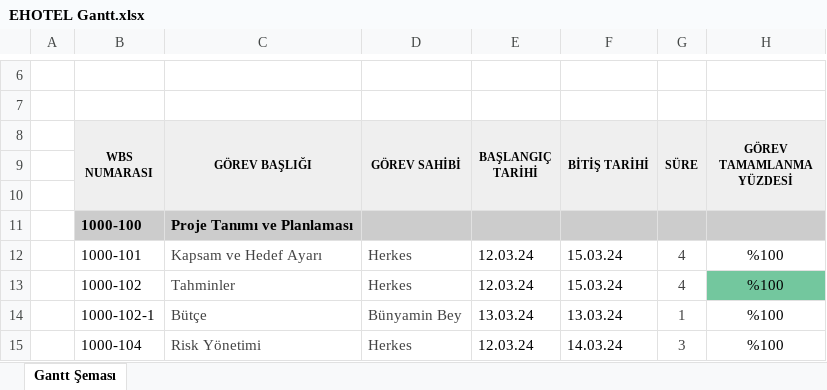
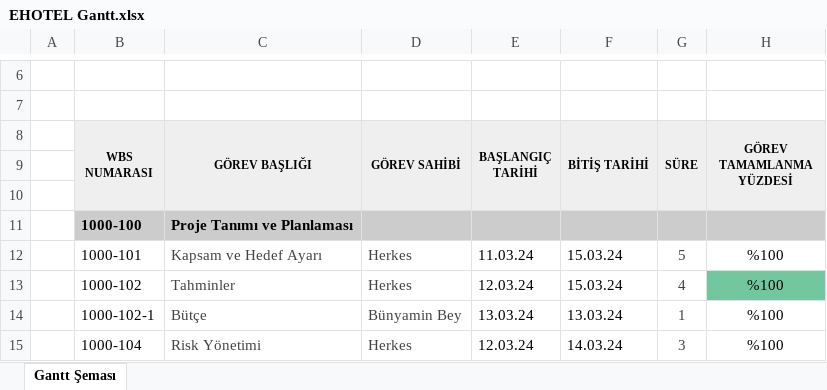
Before and after one commit to keserbaros1/EHOTEL, an Excel workbook: EHOTEL Gantt.xlsx, sheet Gantt Şeması, drawn as a sheet; only a part is shown, gaps mark what is left out; values as stored, in another font and other column widths than the file's, no borders; charts and pictures and conditional formats not drawn; the diff covers the shown part only; the diff names each change by its address in the sheet, - before the commit and + after, or states it on an @@ line.

```diff
--- a/EHOTEL Gantt.xlsx (sheet Gantt Şeması)
+++ b/EHOTEL Gantt.xlsx (sheet Gantt Şeması)
-E12 (BAŞLANGIÇ TARİHİ): 12.03.24
+E12 (BAŞLANGIÇ TARİHİ): 11.03.24
-G12 (SÜRE): 4
+G12 (SÜRE): 5
```
Also changed, not shown: 29 added rows and 5 edited cells elsewhere in this sheet, charts or pictures, 1 other file.
